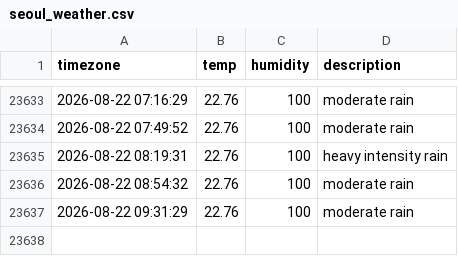
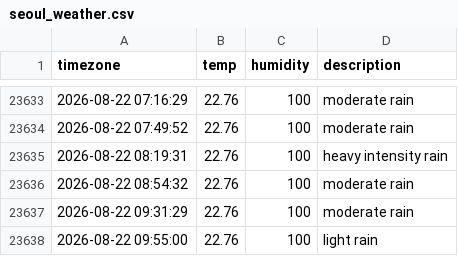
Before and after one commit to woohyukleee/seoul_weather, a CSV file: seoul_weather.csv, drawn as a sheet; only a part is shown, gaps mark what is left out; the diff names each change by its address in the sheet, - before the commit and + after, or states it on an @@ line.

```diff
--- a/seoul_weather.csv
+++ b/seoul_weather.csv
+row 23638: 2026-08-22 09:55:00 | 22.76 | 100 | light rain
```
